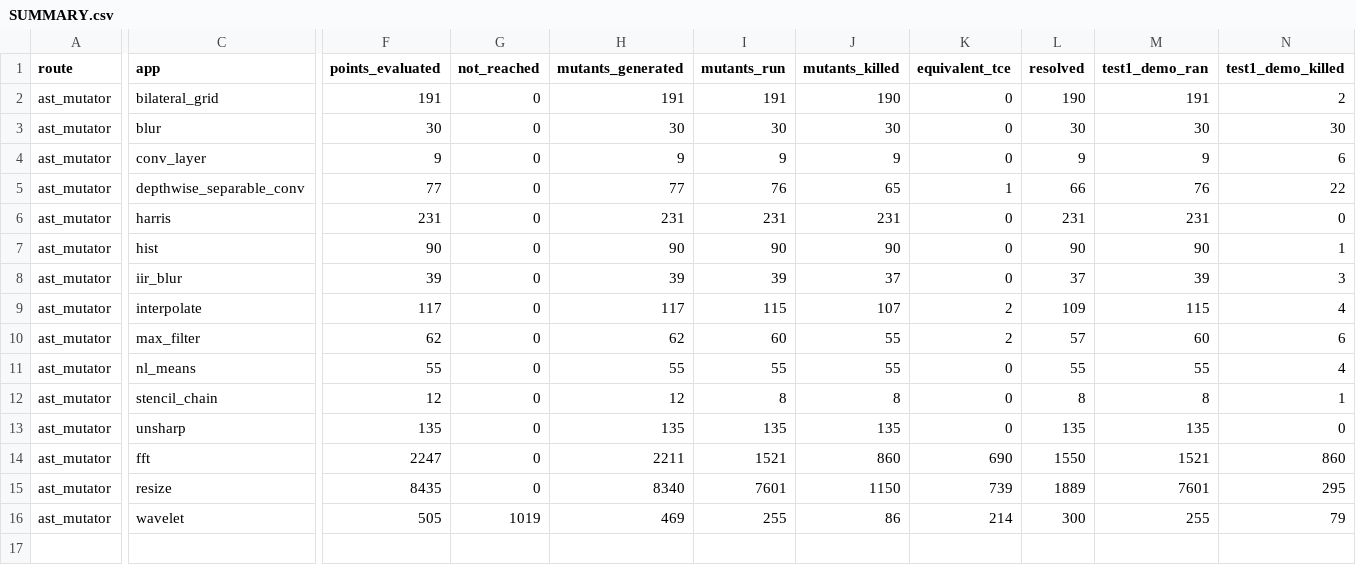
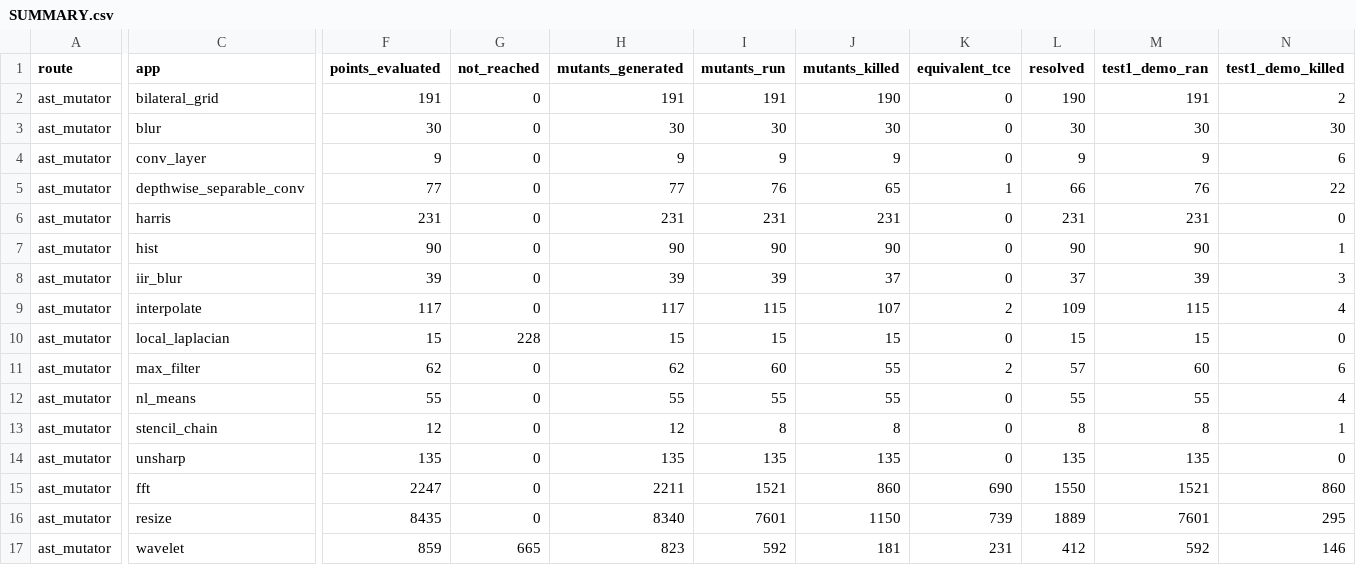
Before and after one commit to ardier/Halide-mutation, a CSV file: mutation/ast-generator-route/results/SUMMARY.csv, drawn as a sheet; only a part is shown, gaps mark what is left out; addresses are those after the commit; rows hold the shown columns only; the diff covers the shown part only; the diff names each change by its address in the sheet, - before the commit and + after, or states it on an @@ line.

Commit message:
mutation: incremental snapshot
Committed automatically as results land, so nothing sits only on
/mnt/scratch1. Sweeps still running: 4.

Per app (M = points identified at emit time, from the run log,
not from the rows written, so a PARTIAL is reported as partial
rather than as a smaller complete run):

  bilateral_grid           generator   COMPLETE  191 of 191 evaluated, 191 run, 190 killed, 0 equivalent
  blur                     generator   COMPLETE  30 of 30 evaluated, 30 run, 30 killed, 0 equivalent
  conv_layer               generator   COMPLETE  9 of 9 evaluated, 9 run, 9 killed, 0 equivalent
  depthwise_separable_conv generator   COMPLETE  77 of 77 evaluated, 76 run, 65 killed, 1 equivalent
  harris                   generator   COMPLETE  231 of 231 evaluated, 231 run, 231 killed, 0 equivalent
  hist                     generator   COMPLETE  90 of 90 evaluated, 90 run, 90 killed, 0 equivalent
  iir_blur                 generator   COMPLETE  39 of 39 evaluated, 39 run, 37 killed, 0 equivalent
  interpolate              generator   COMPLETE  117 of 117 evaluated, 115 run, 107 killed, 2 equivalent
  local_laplacian          generator   PARTIAL   15 of 243 evaluated, 15 run, 15 killed, 0 equivalent
  max_filter               generator   COMPLETE  62 of 62 evaluated, 60 run, 55 killed, 2 equivalent
  nl_means                 generator   COMPLETE  55 of 55 evaluated, 55 run, 55 killed, 0 equivalent
  stencil_chain            generator   COMPLETE  12 of 12 evaluated, 8 run, 8 killed, 0 equivalent
  unsharp                  generator   COMPLETE  135 of 135 evaluated, 135 run, 135 killed, 0 equivalent
  fft                      emitted C++ COMPLETE  2247 of 2247 evaluated, 1521 run, 860 killed, 690 equivalent
  resize                   emitted C++ COMPLETE  8435 of 8435 evaluated, 7601 run, 1150 killed, 739 equivalent
  wavelet                  emitted C++ PARTIAL   859 of 1524 evaluated, 592 run, 181 killed, 231 equivalent

  TOTAL  12604 of 13497 points evaluated, 10768 run, 3218 killed, 1665 proven equivalent

Rows are streamed one per mutant and flushed, so every
PARTIAL file above is valid as far as it goes.

```diff
--- a/mutation/ast-generator-route/results/SUMMARY.csv
+++ b/mutation/ast-generator-route/results/SUMMARY.csv
+row 10: ast_mutator | local_laplacian | 15 | 228 | 15 | 15 | 15 | 0 | 15 | 15 | 0
-F17 (points_evaluated): 505
+F17 (points_evaluated): 859
-G17 (not_reached): 1019
+G17 (not_reached): 665
-H17 (mutants_generated): 469
+H17 (mutants_generated): 823
-I17 (mutants_run): 255
+I17 (mutants_run): 592
-J17 (mutants_killed): 86
+J17 (mutants_killed): 181
-K17 (equivalent_tce): 214
+K17 (equivalent_tce): 231
-L17 (resolved): 300
+L17 (resolved): 412
-M17 (test1_demo_ran): 255
+M17 (test1_demo_ran): 592
-N17 (test1_demo_killed): 79
+N17 (test1_demo_killed): 146
```
Also changed, not shown: 4 edited cells elsewhere in this file, 3 other files.
